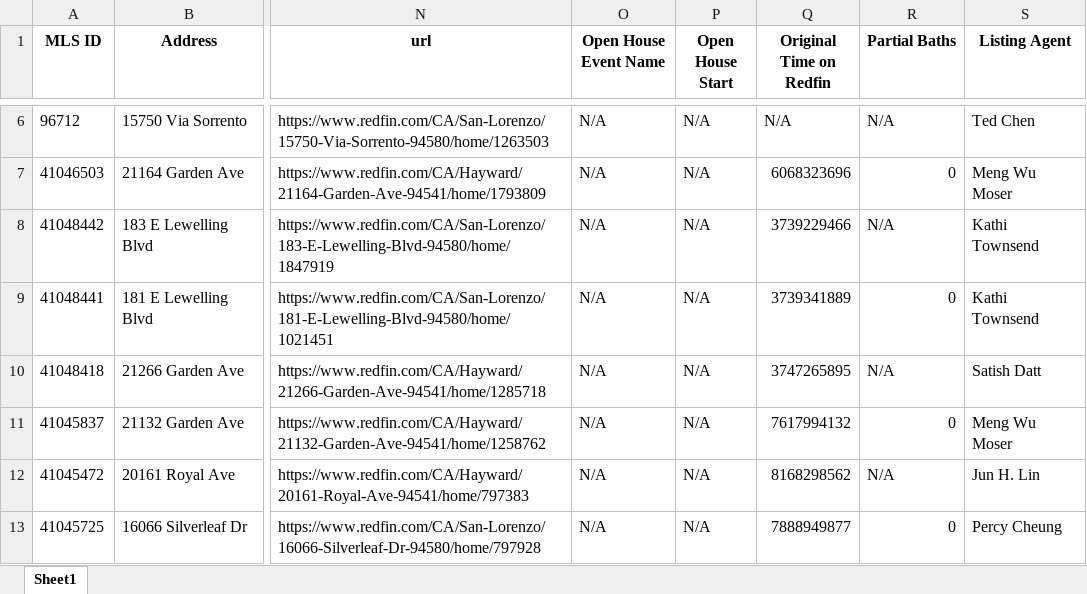
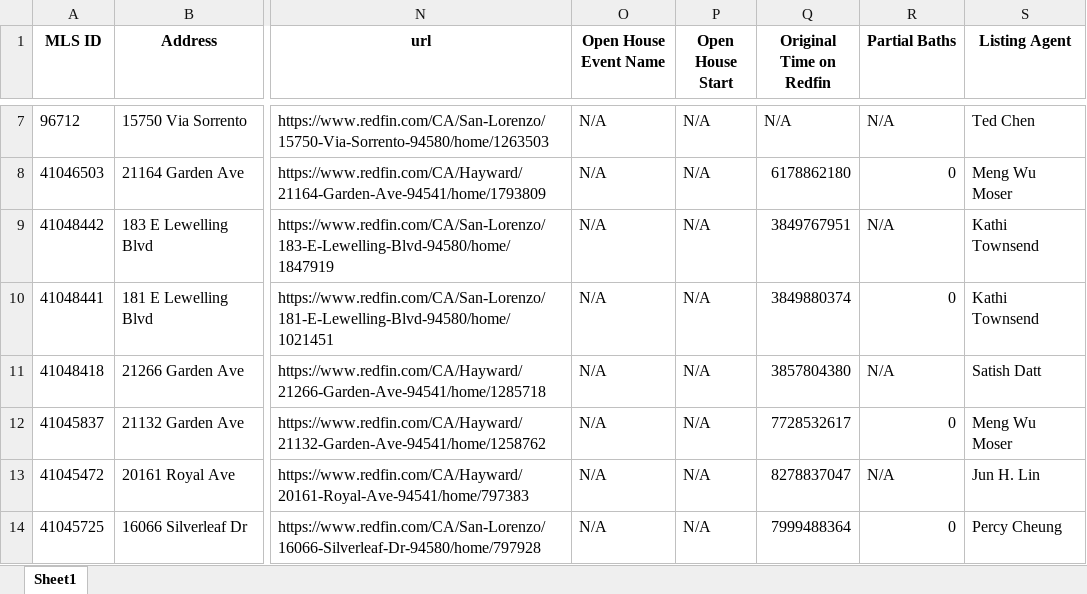
Before and after one commit to tuanle277/homesweethome, an Excel workbook: data/San Lorenzo.xlsx, sheet Sheet1, drawn as a sheet; only a part is shown, gaps mark what is left out; values as stored, in another font and other column widths than the file's, no borders; addresses are those after the commit; the diff covers the shown part only; the diff names each change by its address in the sheet, - before the commit and + after, or states it on an @@ line.

```diff
--- a/data/San Lorenzo.xlsx (sheet Sheet1)
+++ b/data/San Lorenzo.xlsx (sheet Sheet1)
-Q8 (Original Time on Redfin): 6068323696
+Q8 (Original Time on Redfin): 6178862180
-Q9 (Original Time on Redfin): 3739229466
+Q9 (Original Time on Redfin): 3849767951
-Q10 (Original Time on Redfin): 3739341889
+Q10 (Original Time on Redfin): 3849880374
-Q11 (Original Time on Redfin): 3747265895
+Q11 (Original Time on Redfin): 3857804380
-Q12 (Original Time on Redfin): 7617994132
+Q12 (Original Time on Redfin): 7728532617
-Q13 (Original Time on Redfin): 8168298562
+Q13 (Original Time on Redfin): 8278837047
-Q14 (Original Time on Redfin): 7888949877
+Q14 (Original Time on Redfin): 7999488364
```
Also changed, not shown: 1 added row and 5 edited cells elsewhere in this sheet, data/Chicago.xlsx, data/Greencastle.xlsx, 9 other files.
